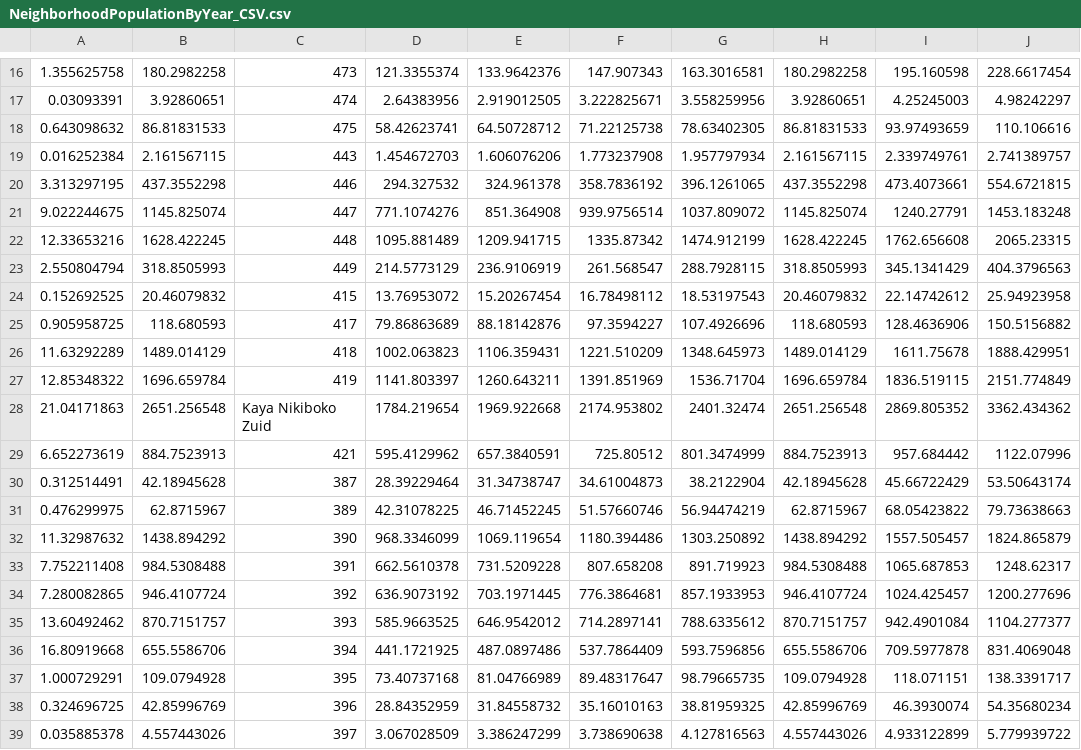
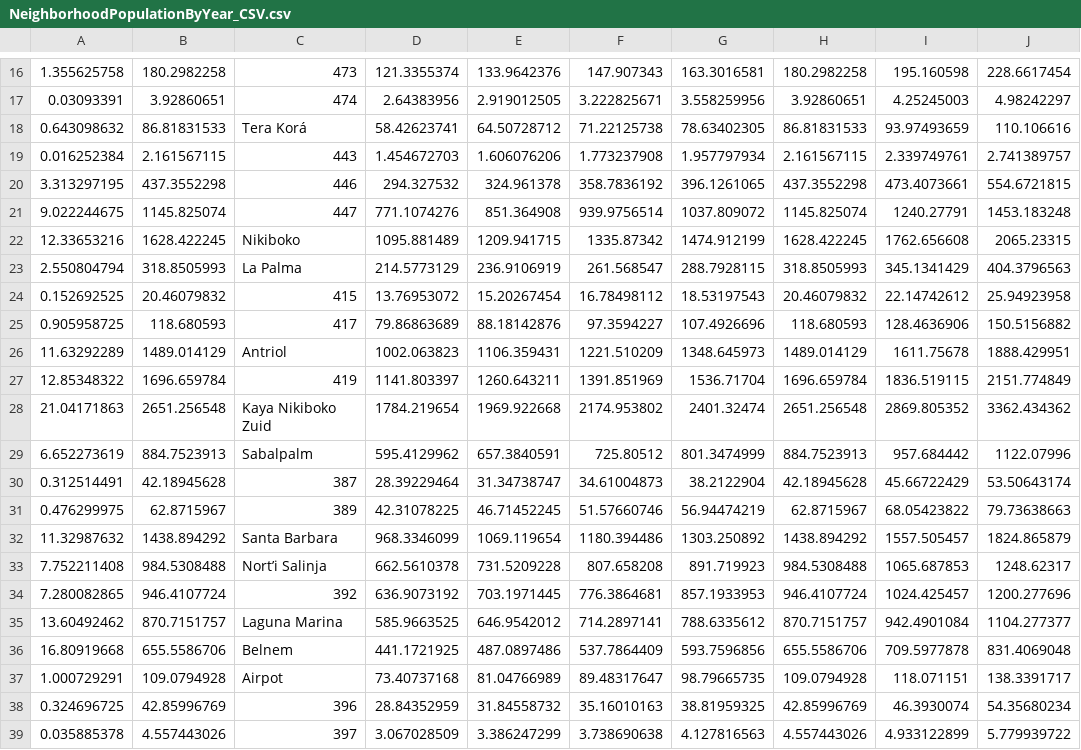
Before and after one commit to desmond-lartey/BonaireWebMap, a CSV file: newlyexportedshp/NeighborhoodPopulationByYear_CSV.csv, drawn as a sheet; only a part is shown, gaps mark what is left out; the diff covers the shown part only; the diff names each change by its address in the sheet, - before the commit and + after, or states it on an @@ line.

```diff
--- a/newlyexportedshp/NeighborhoodPopulationByYear_CSV.csv
+++ b/newlyexportedshp/NeighborhoodPopulationByYear_CSV.csv
-C18: 475
+C18: Tera Korá
-C22: 448
+C22: Nikiboko
-C23: 449
+C23: La Palma
-C26: 418
+C26: Antriol
-C29: 421
+C29: Sabalpalm
-C32: 390
+C32: Santa Barbara
-C33: 391
+C33: Nort’i Salinja
-C35: 393
+C35: Laguna Marina
-C36: 394
+C36: Belnem
-C37: 395
+C37: Airpot
```
Also changed, not shown: 7 edited cells elsewhere in this file.
